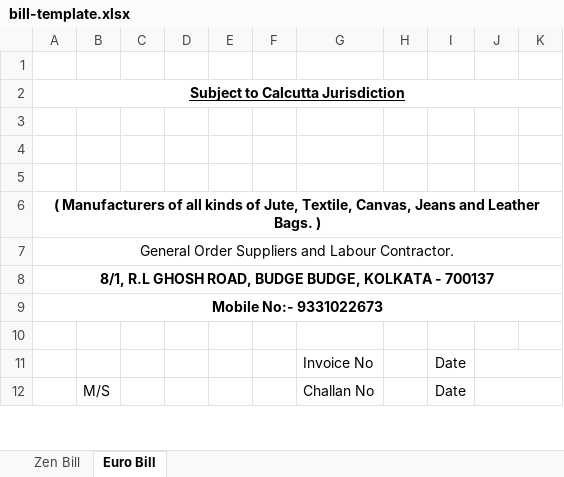
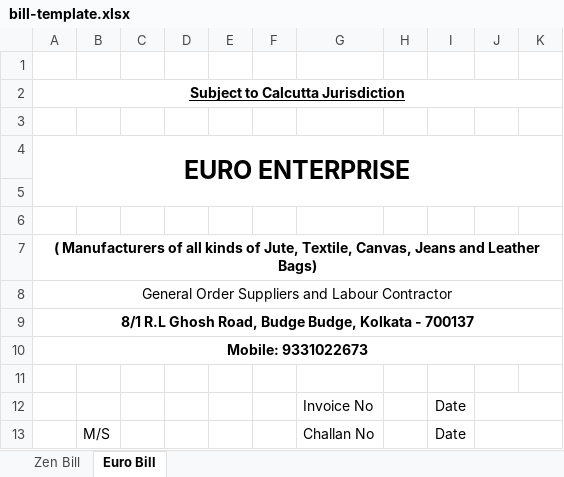
Before and after one commit to thejakib/gei-biller, an Excel workbook: dist/res/bill-template.xlsx, sheet Euro Bill, drawn as a sheet; only a part is shown; values as stored, in another font and other column widths than the file's, no borders; charts and pictures not drawn; addresses are those after the commit; the diff names each change by its address in the sheet, - before the commit and + after, or states it on an @@ line.

Commit message:
template modified

```diff
--- a/dist/res/bill-template.xlsx (sheet Euro Bill)
+++ b/dist/res/bill-template.xlsx (sheet Euro Bill)
+row 4: EURO ENTERPRISE
-A7: …and Leather Bags. )
+A7: …and Leather Bags)
-A8: …and Labour Contractor.
+A8: …and Labour Contractor
-A9: 8/1, R.L GHOSH ROAD, BUDGE BUDGE, KOLKATA - 700137
+A9: 8/1 R.L Ghosh Road, Budge Budge, Kolkata - 700137
-A10: Mobile No:- 9331022673
+A10: Mobile: 9331022673
```
Also changed, not shown: sheet Zen Bill, charts or pictures, 2 other files.
